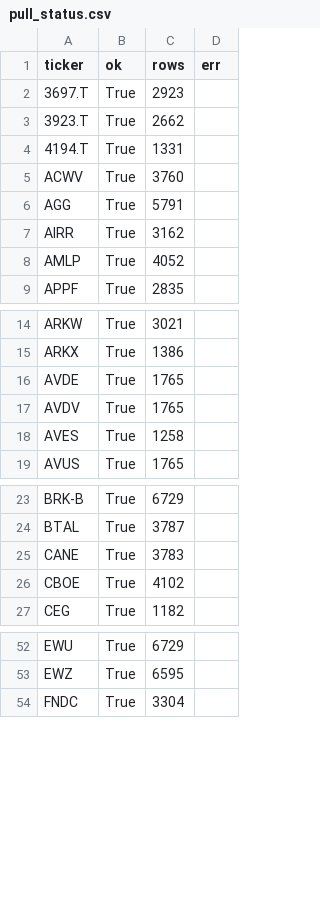
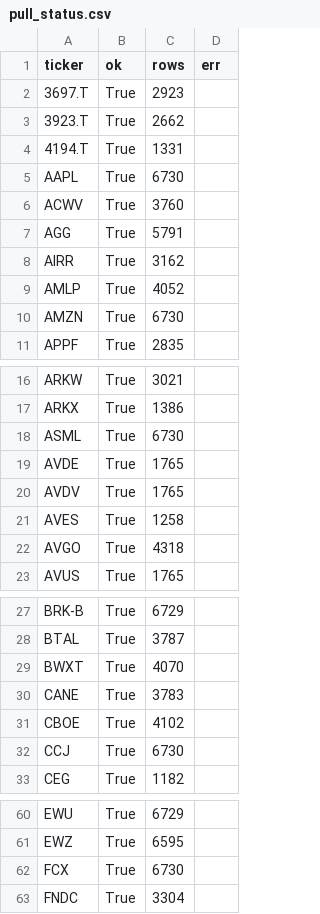
Before and after one commit to sad-kitten/etf-eod, a CSV file: pull_status.csv, drawn as a sheet; only a part is shown, gaps mark what is left out; the diff covers the shown part only; the diff names each change by its address in the sheet, - before the commit and + after, or states it on an @@ line.

```diff
--- a/pull_status.csv
+++ b/pull_status.csv
+row 5: AAPL | True | 6730
+row 10: AMZN | True | 6730
+row 18: ASML | True | 6730
+row 22: AVGO | True | 4318
+row 29: BWXT | True | 4070
+row 32: CCJ | True | 6730
+row 62: FCX | True | 6730
```
Also changed, not shown: 26 added rows elsewhere in this file, validation.csv, 34 other files.
